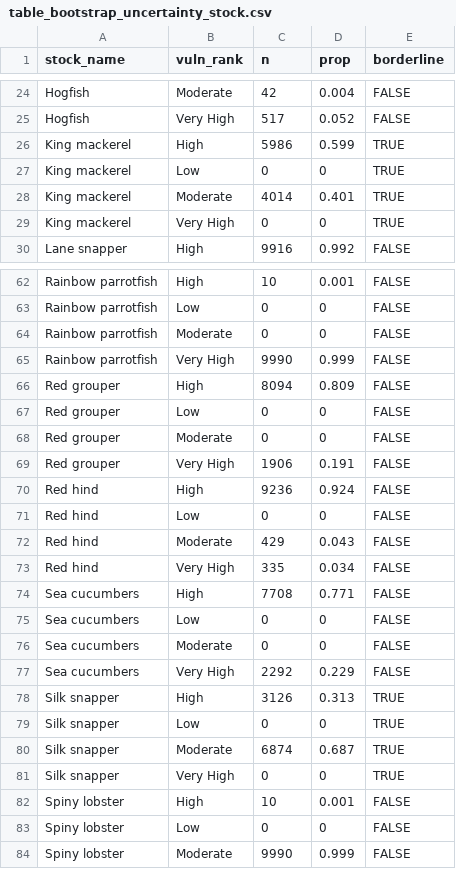
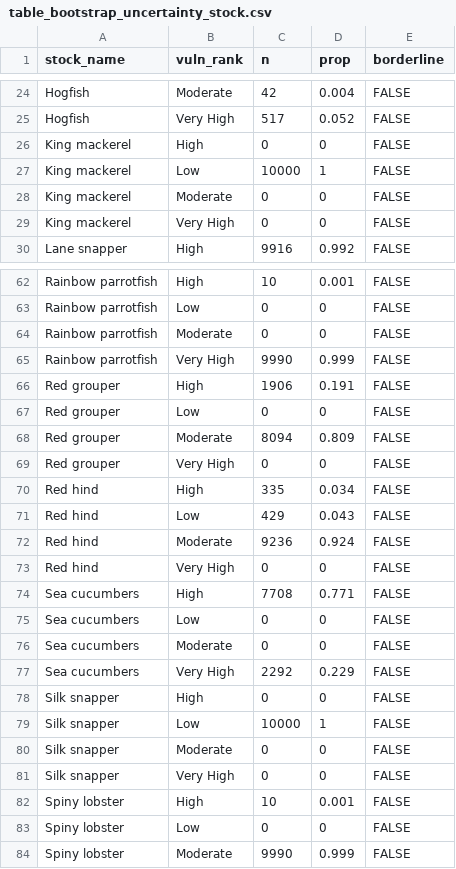
Before and after one commit to holden-harris/Caribbean-CVA, a CSV file: outputs/analyses/uncertainty-loo/final-tables/table_bootstrap_uncertainty_stock.csv, drawn as a sheet; only a part is shown, gaps mark what is left out; the diff covers the shown part only.

```diff
--- a/outputs/analyses/uncertainty-loo/final-tables/table_bootstrap_uncertainty_stock.csv
+++ b/outputs/analyses/uncertainty-loo/final-tables/table_bootstrap_uncertainty_stock.csv
@@ -25,6 +25,6 @@ Hogfish,Moderate,42,0.004,FALSE
 Hogfish,Very High,517,0.052,FALSE
-King mackerel,High,5986,0.599,TRUE
-King mackerel,Low,0,0,TRUE
-King mackerel,Moderate,4014,0.401,TRUE
-King mackerel,Very High,0,0,TRUE
+King mackerel,High,0,0,FALSE
+King mackerel,Low,10000,1,FALSE
+King mackerel,Moderate,0,0,FALSE
+King mackerel,Very High,0,0,FALSE
 Lane snapper,High,9916,0.992,FALSE
@@ -65,10 +65,10 @@ Rainbow parrotfish,Moderate,0,0,FALSE
 Rainbow parrotfish,Very High,9990,0.999,FALSE
-Red grouper,High,8094,0.809,FALSE
+Red grouper,High,1906,0.191,FALSE
 Red grouper,Low,0,0,FALSE
-Red grouper,Moderate,0,0,FALSE
-Red grouper,Very High,1906,0.191,FALSE
-Red hind,High,9236,0.924,FALSE
-Red hind,Low,0,0,FALSE
-Red hind,Moderate,429,0.043,FALSE
-Red hind,Very High,335,0.034,FALSE
+Red grouper,Moderate,8094,0.809,FALSE
+Red grouper,Very High,0,0,FALSE
+Red hind,High,335,0.034,FALSE
+Red hind,Low,429,0.043,FALSE
+Red hind,Moderate,9236,0.924,FALSE
+Red hind,Very High,0,0,FALSE
 Sea cucumbers,High,7708,0.771,FALSE
@@ -77,6 +77,6 @@ Sea cucumbers,Moderate,0,0,FALSE
 Sea cucumbers,Very High,2292,0.229,FALSE
-Silk snapper,High,3126,0.313,TRUE
-Silk snapper,Low,0,0,TRUE
-Silk snapper,Moderate,6874,0.687,TRUE
-Silk snapper,Very High,0,0,TRUE
+Silk snapper,High,0,0,FALSE
+Silk snapper,Low,10000,1,FALSE
+Silk snapper,Moderate,0,0,FALSE
+Silk snapper,Very High,0,0,FALSE
 Spiny lobster,High,10,0.001,FALSE
```
Also changed, not shown: 2 added rows, 2 removed rows and 41 edited cells elsewhere in this file, outputs/analyses/uncertainty-loo/final-tables/table_leave_one_out_exposure_summary.csv, outputs/analyses/uncertainty-loo/final-tables/table_leave_one_out_sensitivity_long.csv, 21 other files.
